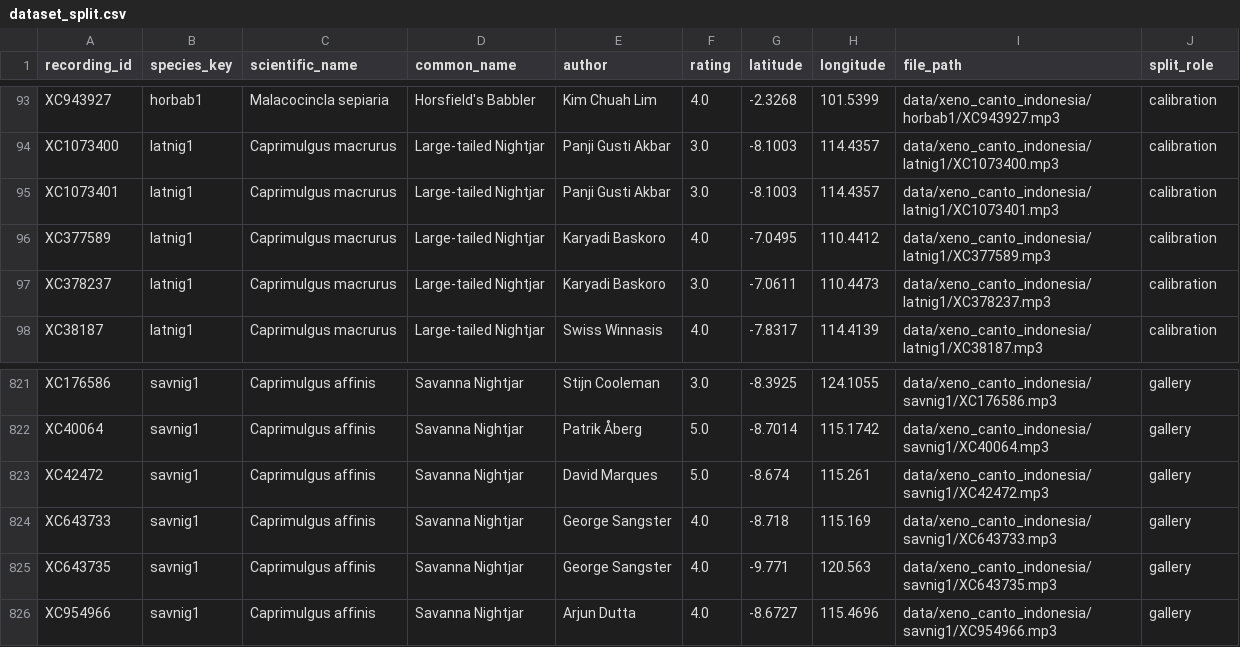
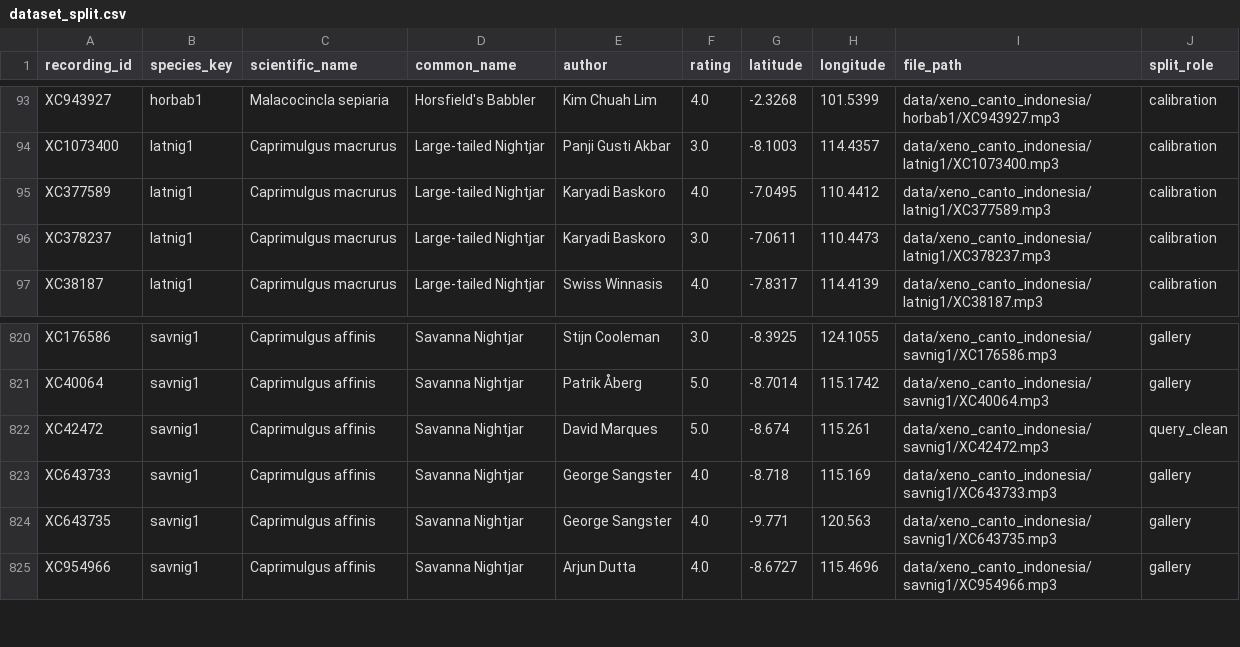
Before and after one commit to Data-Systems-and-Intelligent-Computing/DSIC-2706, a CSV file: data/manifests/dataset_split.csv, drawn as a sheet; only a part is shown, gaps mark what is left out.

```diff
--- a/data/manifests/dataset_split.csv
+++ b/data/manifests/dataset_split.csv
@@ -94,3 +94,2 @@ XC943927,horbab1,Malacocincla sepiaria,Horsfield's Babbler,Kim Chuah Lim,4.0,-2.
 XC1073400,latnig1,Caprimulgus macrurus,Large-tailed Nightjar,Panji Gusti Akbar,3.0,-8.1003,114.4357,data/xeno_canto_indonesia/latnig1/XC1073400.mp3,calibration
-XC1073401,latnig1,Caprimulgus macrurus,Large-tailed Nightjar,Panji Gusti Akbar,3.0,-8.1003,114.4357,data/xeno_canto_indonesia/latnig1/XC1073401.mp3,calibration
 XC377589,latnig1,Caprimulgus macrurus,Large-tailed Nightjar,Karyadi Baskoro,4.0,-7.0495,110.4412,data/xeno_canto_indonesia/latnig1/XC377589.mp3,calibration
@@ -822,3 +821,3 @@ XC176586,savnig1,Caprimulgus affinis,Savanna Nightjar,Stijn Cooleman,3.0,-8.3925
 XC40064,savnig1,Caprimulgus affinis,Savanna Nightjar,Patrik Åberg,5.0,-8.7014,115.1742,data/xeno_canto_indonesia/savnig1/XC40064.mp3,gallery
-XC42472,savnig1,Caprimulgus affinis,Savanna Nightjar,David Marques,5.0,-8.674,115.261,data/xeno_canto_indonesia/savnig1/XC42472.mp3,gallery
+XC42472,savnig1,Caprimulgus affinis,Savanna Nightjar,David Marques,5.0,-8.674,115.261,data/xeno_canto_indonesia/savnig1/XC42472.mp3,query_clean
 XC643733,savnig1,Caprimulgus affinis,Savanna Nightjar,George Sangster,4.0,-8.718,115.169,data/xeno_canto_indonesia/savnig1/XC643733.mp3,gallery
```
Also changed, not shown: data/manifests/download_manifest.csv, paper/tables/statistical_significance_table.csv, 27 other files.
